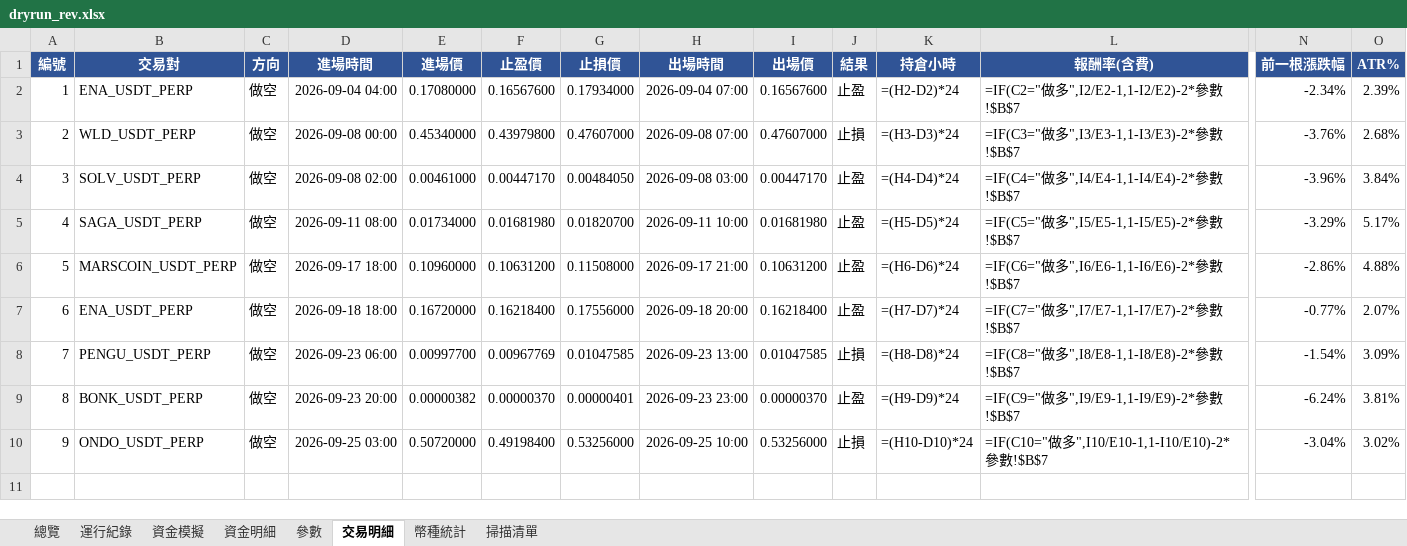
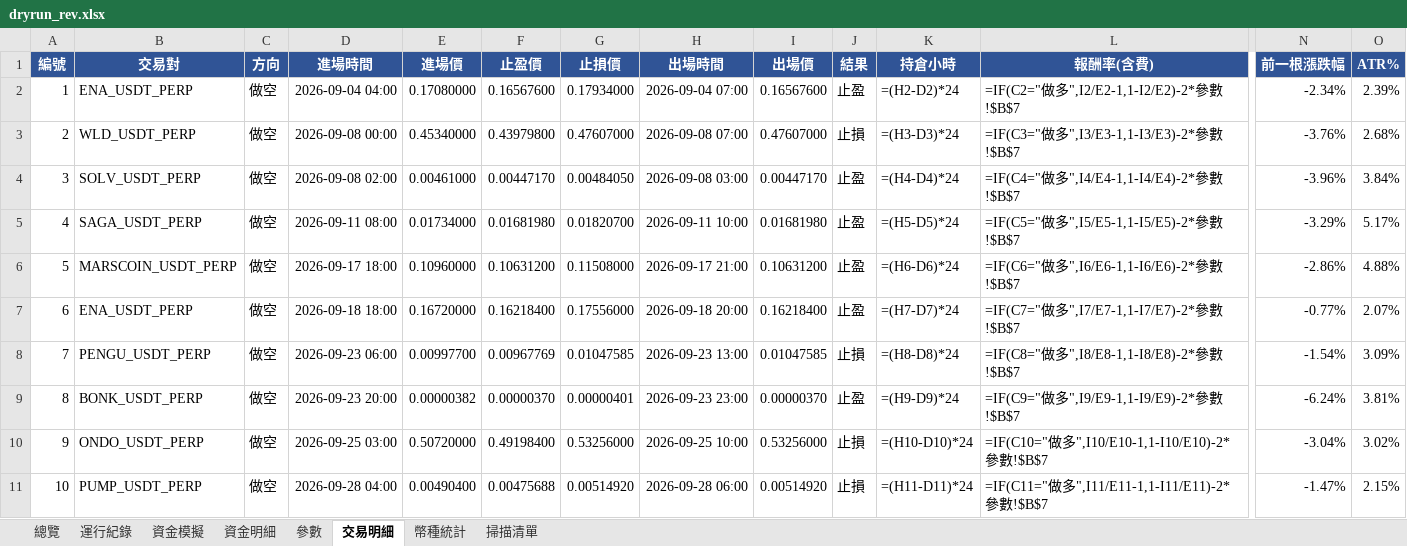
Before and after one commit to timzen43210/Crypto_Trader, an Excel workbook: output/dryrun_rev.xlsx, sheet 交易明細, drawn as a sheet; only a part is shown, gaps mark what is left out; values as stored, in another font and other column widths than the file's, no borders; formulas without a stored value are shown as written; conditional formats not drawn; rows hold the shown columns only; the diff names each change by its address in the sheet, - before the commit and + after, or states it on an @@ line.

```diff
--- a/output/dryrun_rev.xlsx (sheet 交易明細)
+++ b/output/dryrun_rev.xlsx (sheet 交易明細)
+row 11: 10 | PUMP_USDT_PERP | 做空 | 2026-09-28 04:00 | 0.00490400 | 0.00475688 | 0.00514920 | 2026-09-28 06:00 | 0.00514920 | 止損 | =(H11-D11)*24 | =IF(C11="做多",I11/E11-1,1-I11/E11)-2*參數!$B$7 | -1.47% | 2.15%
```
Also changed, not shown: sheet 幣種統計, sheet 資金明細, sheet 總覽, sheet 資金模擬, sheet 運行紀錄, sheet 參數, charts or pictures, output/dryrun_rev_wide.xlsx, output/dryrun_s4.xlsx, 4 other files.
